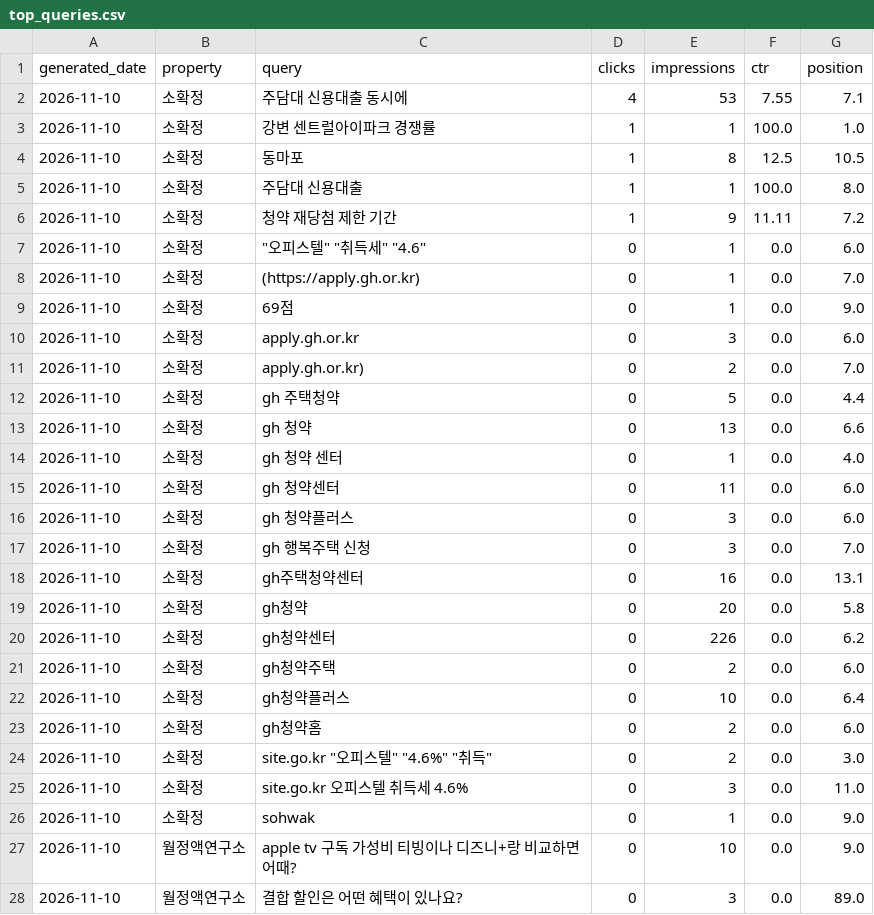
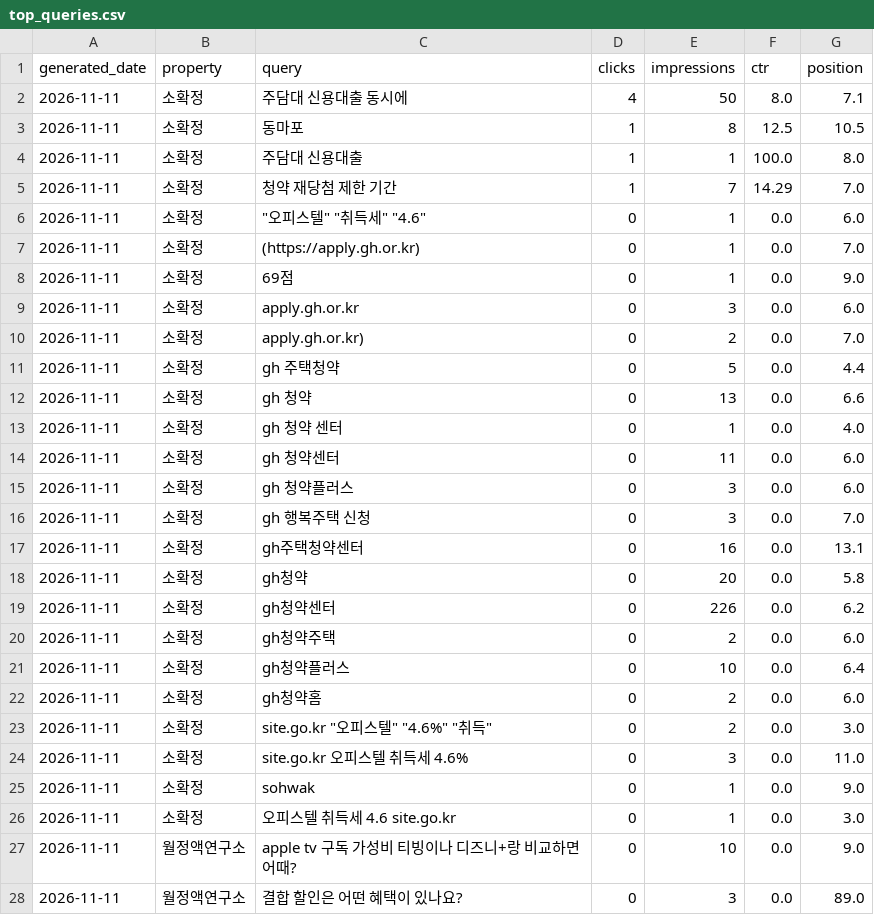
Before and after one commit to shincool/blog-seo-dashboard, a CSV file: results/top_queries.csv, drawn as a sheet; only a part is shown; the diff covers the shown part only.

```diff
--- a/results/top_queries.csv
+++ b/results/top_queries.csv
@@ -1,28 +1,28 @@
 generated_date,property,query,clicks,impressions,ctr,position
-2026-11-10,소확정,주담대 신용대출 동시에,4,53,7.55,7.1
-2026-11-10,소확정,강변 센트럴아이파크 경쟁률,1,1,100.0,1.0
-2026-11-10,소확정,동마포,1,8,12.5,10.5
-2026-11-10,소확정,주담대 신용대출,1,1,100.0,8.0
-2026-11-10,소확정,청약 재당첨 제한 기간,1,9,11.11,7.2
-2026-11-10,소확정,"""오피스텔"" ""취득세"" ""4.6""",0,1,0.0,6.0
-2026-11-10,소확정,(https://apply.gh.or.kr),0,1,0.0,7.0
-2026-11-10,소확정,69점,0,1,0.0,9.0
-2026-11-10,소확정,apply.gh.or.kr,0,3,0.0,6.0
-2026-11-10,소확정,apply.gh.or.kr),0,2,0.0,7.0
-2026-11-10,소확정,gh 주택청약,0,5,0.0,4.4
-2026-11-10,소확정,gh 청약,0,13,0.0,6.6
-2026-11-10,소확정,gh 청약 센터,0,1,0.0,4.0
-2026-11-10,소확정,gh 청약센터,0,11,0.0,6.0
-2026-11-10,소확정,gh 청약플러스,0,3,0.0,6.0
-2026-11-10,소확정,gh 행복주택 신청,0,3,0.0,7.0
-2026-11-10,소확정,gh주택청약센터,0,16,0.0,13.1
-2026-11-10,소확정,gh청약,0,20,0.0,5.8
-2026-11-10,소확정,gh청약센터,0,226,0.0,6.2
-2026-11-10,소확정,gh청약주택,0,2,0.0,6.0
-2026-11-10,소확정,gh청약플러스,0,10,0.0,6.4
-2026-11-10,소확정,gh청약홈,0,2,0.0,6.0
-2026-11-10,소확정,"site.go.kr ""오피스텔"" ""4.6%"" ""취득""",0,2,0.0,3.0
-2026-11-10,소확정,site.go.kr 오피스텔 취득세 4.6%,0,3,0.0,11.0
-2026-11-10,소확정,sohwak,0,1,0.0,9.0
-2026-11-10,월정액연구소,apple tv 구독 가성비 티빙이나 디즈니+랑 비교하면 어때?,0,10,0.0,9.0
-2026-11-10,월정액연구소,결합 할인은 어떤 혜택이 있나요?,0,3,0.0,89.0
+2026-11-11,소확정,주담대 신용대출 동시에,4,50,8.0,7.1
+2026-11-11,소확정,동마포,1,8,12.5,10.5
+2026-11-11,소확정,주담대 신용대출,1,1,100.0,8.0
+2026-11-11,소확정,청약 재당첨 제한 기간,1,7,14.29,7.0
+2026-11-11,소확정,"""오피스텔"" ""취득세"" ""4.6""",0,1,0.0,6.0
+2026-11-11,소확정,(https://apply.gh.or.kr),0,1,0.0,7.0
+2026-11-11,소확정,69점,0,1,0.0,9.0
+2026-11-11,소확정,apply.gh.or.kr,0,3,0.0,6.0
+2026-11-11,소확정,apply.gh.or.kr),0,2,0.0,7.0
+2026-11-11,소확정,gh 주택청약,0,5,0.0,4.4
+2026-11-11,소확정,gh 청약,0,13,0.0,6.6
+2026-11-11,소확정,gh 청약 센터,0,1,0.0,4.0
+2026-11-11,소확정,gh 청약센터,0,11,0.0,6.0
+2026-11-11,소확정,gh 청약플러스,0,3,0.0,6.0
+2026-11-11,소확정,gh 행복주택 신청,0,3,0.0,7.0
+2026-11-11,소확정,gh주택청약센터,0,16,0.0,13.1
+2026-11-11,소확정,gh청약,0,20,0.0,5.8
+2026-11-11,소확정,gh청약센터,0,226,0.0,6.2
+2026-11-11,소확정,gh청약주택,0,2,0.0,6.0
+2026-11-11,소확정,gh청약플러스,0,10,0.0,6.4
+2026-11-11,소확정,gh청약홈,0,2,0.0,6.0
+2026-11-11,소확정,"site.go.kr ""오피스텔"" ""4.6%"" ""취득""",0,2,0.0,3.0
+2026-11-11,소확정,site.go.kr 오피스텔 취득세 4.6%,0,3,0.0,11.0
+2026-11-11,소확정,sohwak,0,1,0.0,9.0
+2026-11-11,소확정,오피스텔 취득세 4.6 site.go.kr,0,1,0.0,3.0
+2026-11-11,월정액연구소,apple tv 구독 가성비 티빙이나 디즈니+랑 비교하면 어때?,0,10,0.0,9.0
+2026-11-11,월정액연구소,결합 할인은 어떤 혜택이 있나요?,0,3,0.0,89.0
```
Also changed, not shown: 3 added rows, 10 removed rows and 35 edited cells elsewhere in this file.
